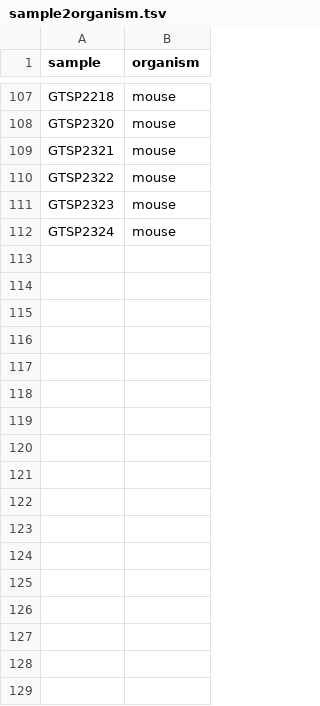
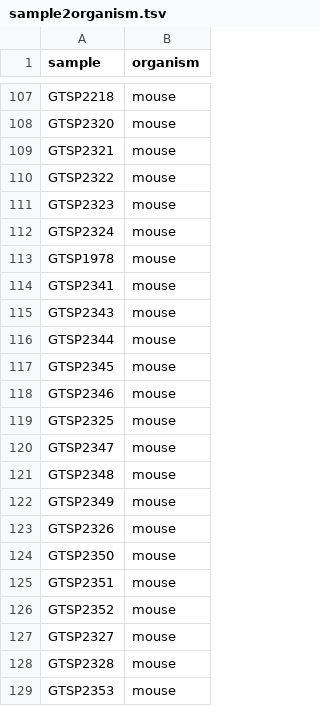
Before and after one commit to everettJK/murineCystinosis_Cherqui, a TSV file: data/sample2organism.tsv, drawn as a sheet; only a part is shown, gaps mark what is left out.

```diff
--- a/data/sample2organism.tsv
+++ b/data/sample2organism.tsv
@@ -112 +112,18 @@ GTSP2323	mouse
 GTSP2324	mouse
+GTSP1978	mouse
+GTSP2341	mouse
+GTSP2343	mouse
+GTSP2344	mouse
+GTSP2345	mouse
+GTSP2346	mouse
+GTSP2325	mouse
+GTSP2347	mouse
+GTSP2348	mouse
+GTSP2349	mouse
+GTSP2326	mouse
+GTSP2350	mouse
+GTSP2351	mouse
+GTSP2352	mouse
+GTSP2327	mouse
+GTSP2328	mouse
+GTSP2353	mouse
```
Also changed, not shown: 30 other files.
